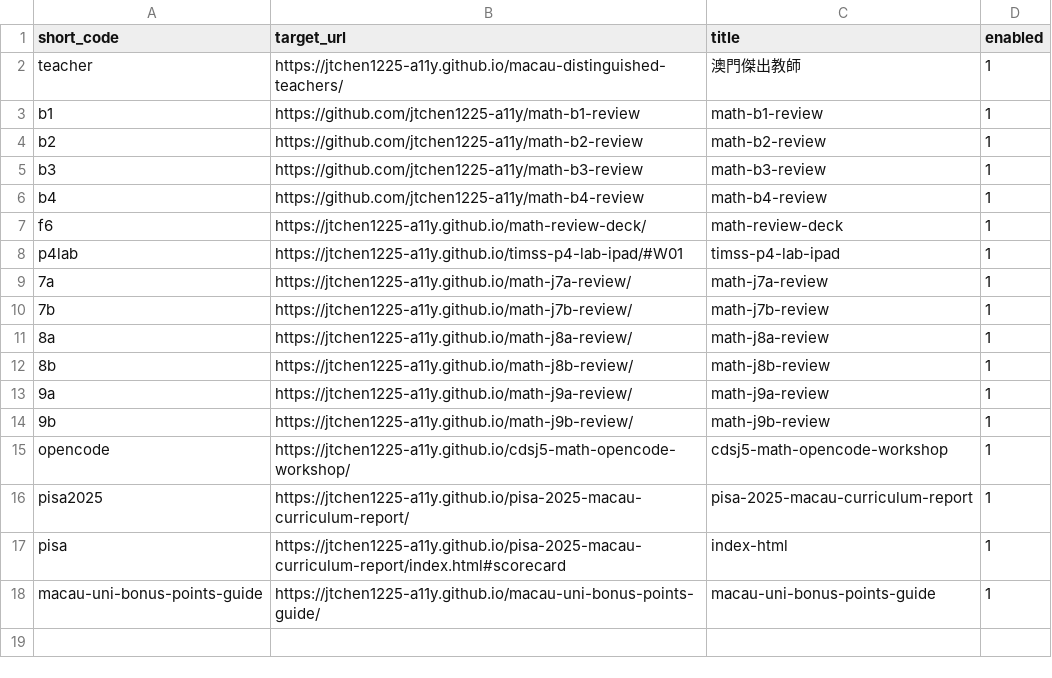
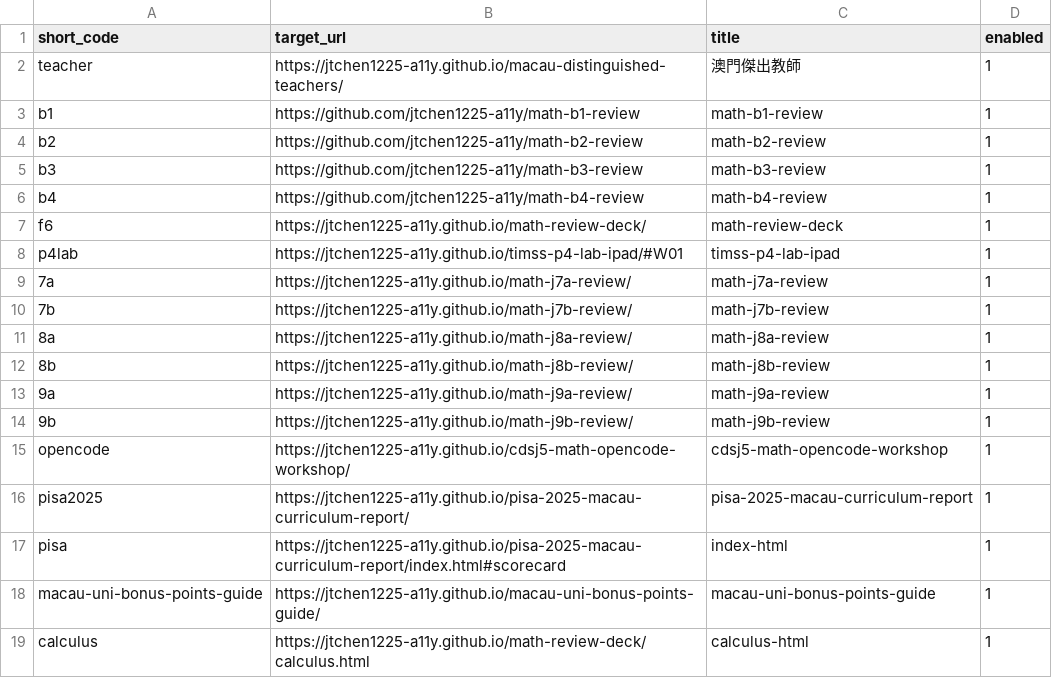
Before and after one commit to jtchen1225-a11y/daydaystudy-short-url, a CSV file: links.csv, drawn as a sheet.

Commit message:
Update short links 2026-09-24 09:59

```diff
--- a/links.csv
+++ b/links.csv
@@ -18 +18,2 @@ pisa,https://jtchen1225-a11y.github.io/pisa-2025-macau-curriculum-report/index.h
 macau-uni-bonus-points-guide,https://jtchen1225-a11y.github.io/macau-uni-bonus-points-guide/,macau-uni-bonus-points-guide,1
+calculus,https://jtchen1225-a11y.github.io/math-review-deck/calculus.html,calculus-html,1
```
